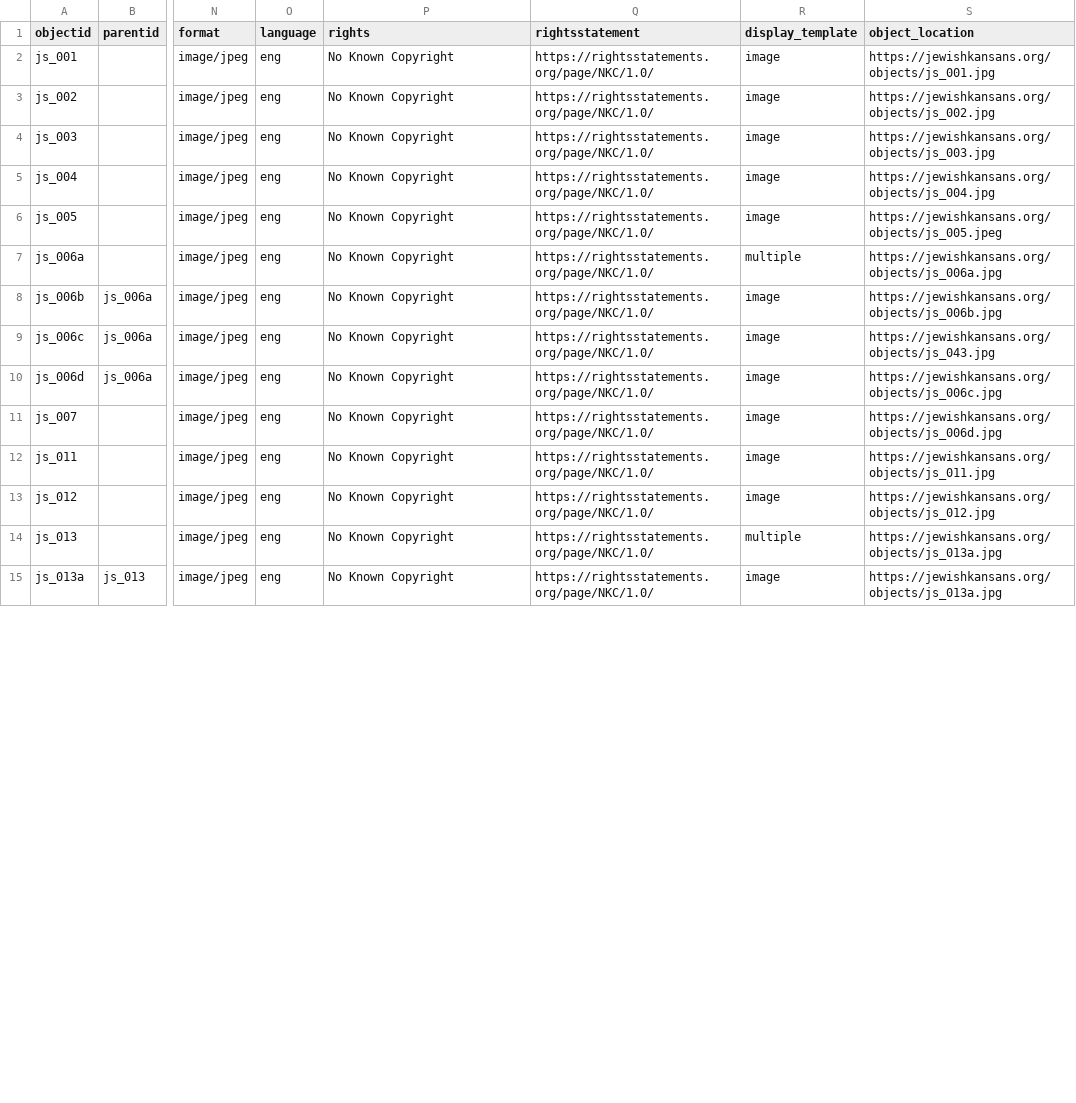
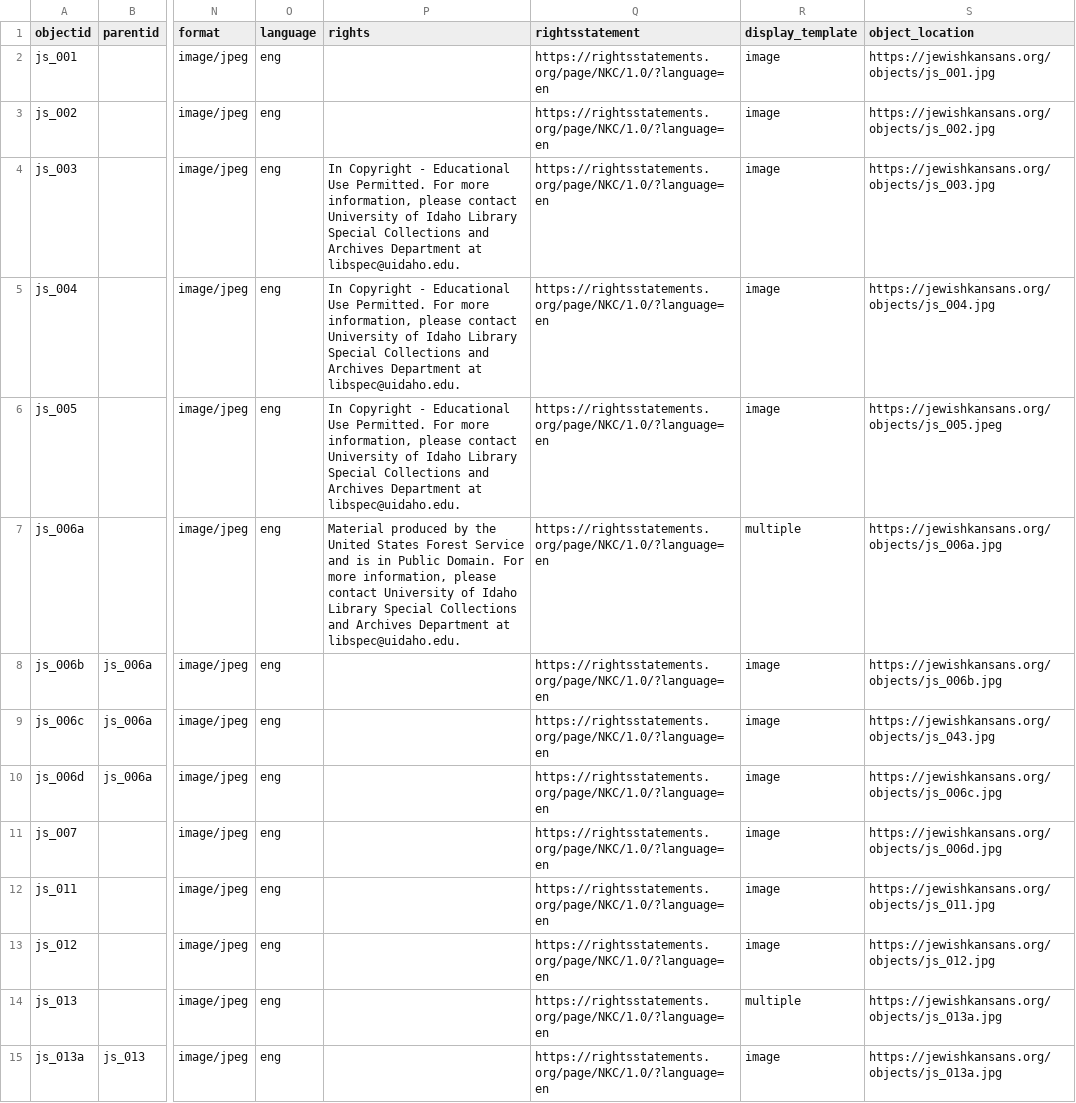
Before and after one commit to home-making/jewishkansans, a CSV file: _data/jewishkansansdemodata.csv, drawn as a sheet; only a part is shown, gaps mark what is left out; the diff covers the shown part only; the diff names each change by its address in the sheet, - before the commit and + after, or states it on an @@ line.

```diff
--- a/_data/jewishkansansdemodata.csv
+++ b/_data/jewishkansansdemodata.csv
-P2:P3 (rights): No Known Copyright
+P2:P3 (rights): (empty)
-Q2:Q15 (rightsstatement): https://rightsstatements.org/page/NKC/1.0/
+Q2:Q15 (rightsstatement): https://rightsstatements.org/page/NKC/1.0/?language=en
-P4:P6 (rights): No Known Copyright
+P4:P6 (rights): In Copyright - Educational Use Permitted. For more information, please contact University of Idaho Library Special Collections and Archives Department at libspec@uidaho.edu.
-P7 (rights): No Known Copyright
+P7 (rights): Material produced by the United States Forest Service and is in Public Domain. For more information, please contact University of Idaho Library Special Collections and Archives Department at libspec@uidaho.edu.
-P8:P15 (rights): No Known Copyright
+P8:P15 (rights): (empty)
```
Also changed, not shown: 88 edited cells elsewhere in this file, 8 other files.
